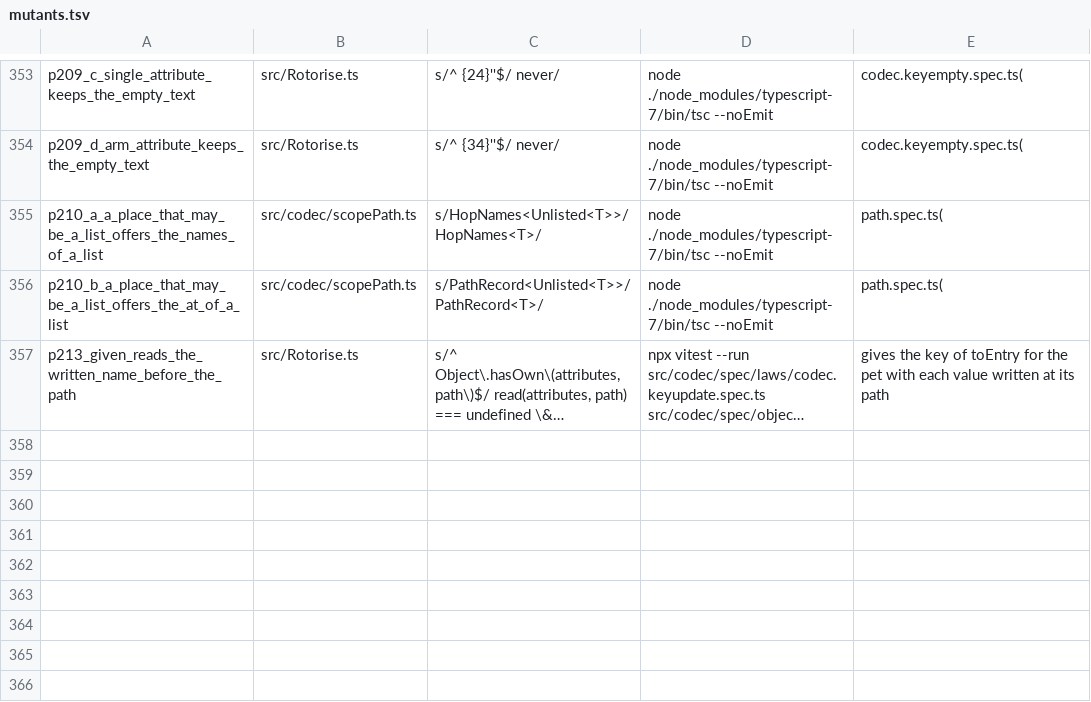
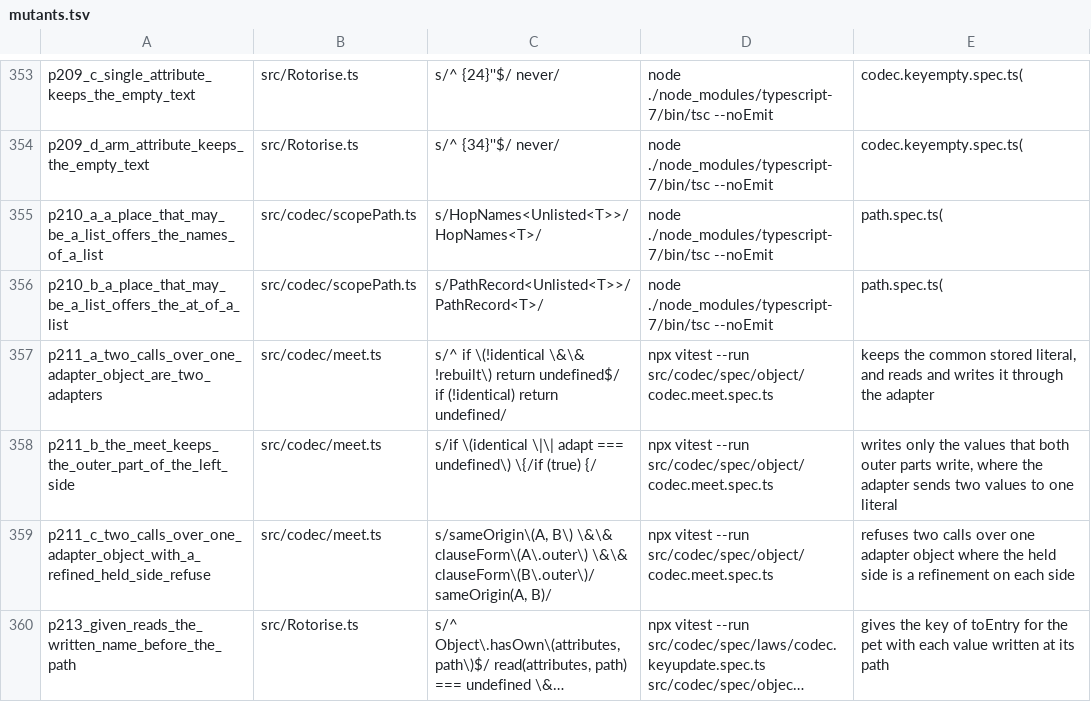
Before and after one commit to josher8a/rotorise, a TSV file: scripts/mutants.tsv, drawn as a sheet; only a part is shown, gaps mark what is left out; long unchanged cells end in …; the diff names each change by its address in the sheet, - before the commit and + after, or states it on an @@ line.

Commit message:
fix(meet): two calls of held over one adapter object meet as the model
The model meets two held parts over one adapter at held(S1 meet S2,
C1 meet C2, ad): the pairs that both sides send. The run time refused
the pair with "a factor holds a `held` part that fits neither side".
held builds new closures f and g at each call, and sameAdapter compares
the closures, so two calls over one adapter object were two adapters.

sameAdapter stays as it is. below, fits and agree read it, and their
premise is one outer part for each call: a widened sameAdapter lets two
held parts with different outer parts agree on their inner parts alone.
A held term now records the adapter object of the caller in `adapt`,
typed ErasedAdapter, and sameOrigin compares it. Only
commonHeldLiterals reads sameOrigin. Where both outer parts have a
clause form, it builds one held over the meet of the inner parts and
the meet of the outer parts, so the held side check admits only what
both sides write. An adapter that sends 'x' and 'b' to one literal
shows the need: a meet that keeps the outer part of one side writes 'x'
where the other side refuses it.

heldTerm builds the term of a held over an erased adapter. held and
meet both call it, so meet.ts holds no cast, and the cast of shrink in
held is gone. An outer part with no clause form still refuses: a
refinement and a foreign schema each hide which values both sides
admit.

The Lean side states no row for this meet. lean.ts refuses a caller
held outside a bound scope, so meetCoversOf drops each such pair, and
codec.meet.spec.ts holds the rule at run time only. The entry of
docs/defects.md on two adapter objects of one type stays.

codec.meet.spec.ts gains 6 tests. The rows p211_a, p211_b and p211_c of
scripts/mutants.tsv each undo one part, and each dies. The count of
tsc7 goes from 9271517 to 9298136 instantiations. The gate prints the
same lines as the base, and the type bridge gives the same 59
disagreements over 151542 rows.

```diff
--- a/scripts/mutants.tsv
+++ b/scripts/mutants.tsv
+row 357: p211_a_two_calls_over_one_adapter_object_are_two_adapters | src/codec/meet.ts | s/^ if \(!identical \&\& !rebuilt\) return undefined$/ if (!identical) return undefined/ | npx vitest --run src/codec/spec/object/codec.meet.spec.ts | keeps the common stored literal, and reads and writes it through the adapter
+row 358: p211_b_the_meet_keeps_the_outer_part_of_the_left_side | src/codec/meet.ts | s/if \(identical \|\| adapt === undefined\) \{/if (true) {/ | npx vitest --run src/codec/spec/object/codec.meet.spec.ts | writes only the values that both outer parts write, where the adapter sends two values to one literal
+row 359: p211_c_two_calls_over_one_adapter_object_with_a_refined_held_side_refuse | src/codec/meet.ts | s/sameOrigin\(A, B\) \&\& clauseForm\(A\.outer\) \&\& clauseForm\(B\.outer\)/sameOrigin(A, B)/ | npx vitest --run src/codec/spec/object/codec.meet.spec.ts | refuses two calls over one adapter object where the held side is a refinement on each side
```
Also changed, not shown: 4 other files.
